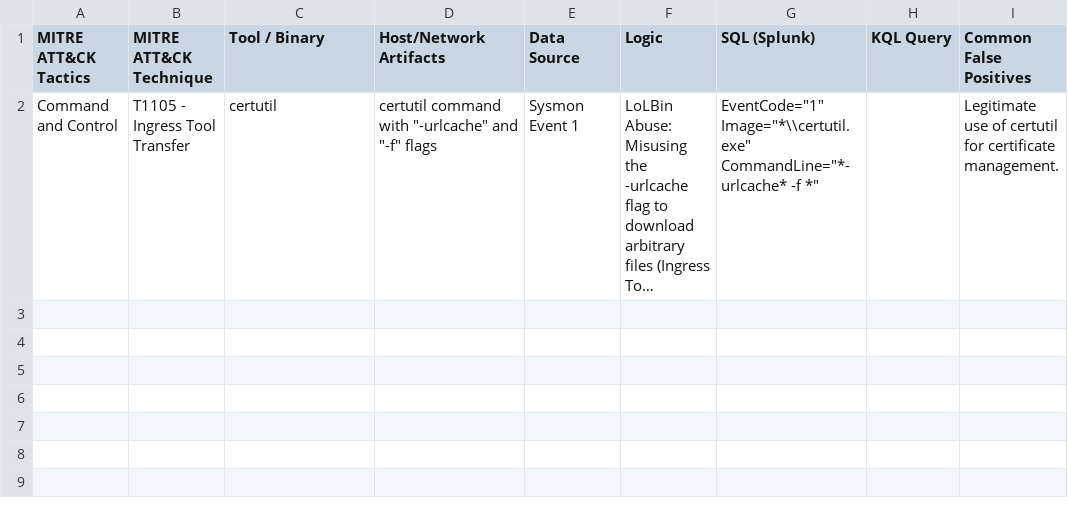
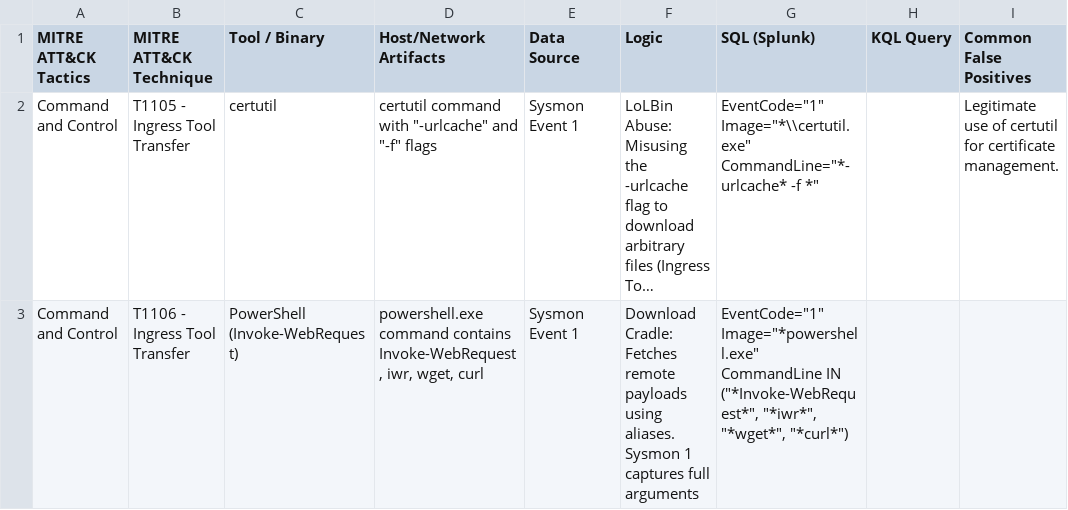
Before and after one commit to UmbraResonance/Blue_Team_Knowledge_Base, a CSV file: My_Hunting_KB.csv, drawn as a sheet; long unchanged cells end in …; the diff names each change by its address in the sheet, - before the commit and + after, or states it on an @@ line.

Commit message:
Update My_Hunting_KB.csv

```diff
--- a/My_Hunting_KB.csv
+++ b/My_Hunting_KB.csv
+row 3: Command and Control | T1106 - Ingress Tool Transfer | PowerShell (Invoke-WebRequest) | powershell.exe command contains Invoke-WebRequest, iwr, wget, curl | Sysmon Event 1 | Download Cradle: Fetches remote payloads using aliases. Sysmon 1 captures full arguments | EventCode="1" Image="*powershell.exe" CommandLine IN ("*Invoke-WebRequest*", "*iwr*", "*wget*", "*curl*")
```
